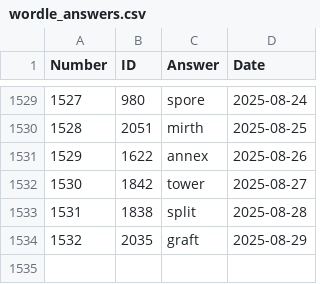
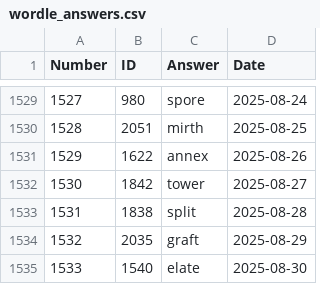
Before and after one commit to nicolas-guerra/PastWordle, a CSV file: wordle_answers.csv, drawn as a sheet; only a part is shown, gaps mark what is left out; the diff names each change by its address in the sheet, - before the commit and + after, or states it on an @@ line.

```diff
--- a/wordle_answers.csv
+++ b/wordle_answers.csv
+row 1535: 1533 | 1540 | elate | 2025-08-30
```
